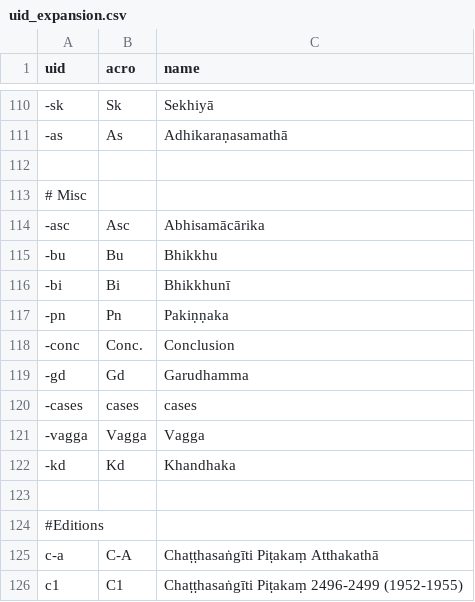
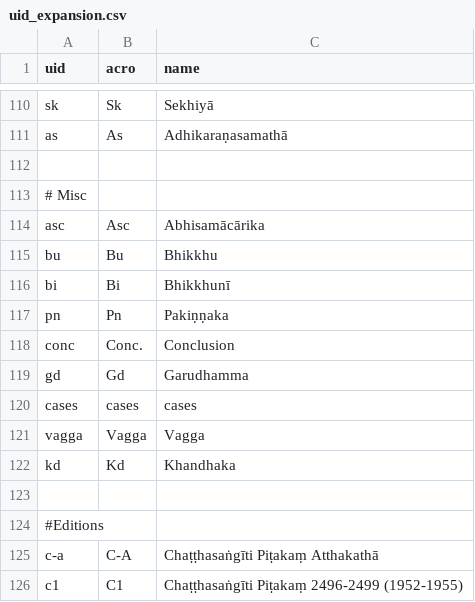
Before and after one commit to suttacentral/legacy-suttacentral-data, a CSV file: table/uid_expansion.csv, drawn as a sheet; only a part is shown, gaps mark what is left out; the diff covers the shown part only; the diff names each change by its address in the sheet, - before the commit and + after, or states it on an @@ line.

```diff
--- a/table/uid_expansion.csv
+++ b/table/uid_expansion.csv
-A110 (uid): -sk
+A110 (uid): sk
-A111 (uid): -as
+A111 (uid): as
-A114 (uid): -asc
+A114 (uid): asc
-A115 (uid): -bu
+A115 (uid): bu
-A116 (uid): -bi
+A116 (uid): bi
-A117 (uid): -pn
+A117 (uid): pn
-A118 (uid): -conc
+A118 (uid): conc
-A119 (uid): -gd
+A119 (uid): gd
-A120 (uid): -cases
+A120 (uid): cases
-A121 (uid): -vagga
+A121 (uid): vagga
-A122 (uid): -kd
+A122 (uid): kd
```
Also changed, not shown: 1 added row, 1 removed row and 22 edited cells elsewhere in this file.
